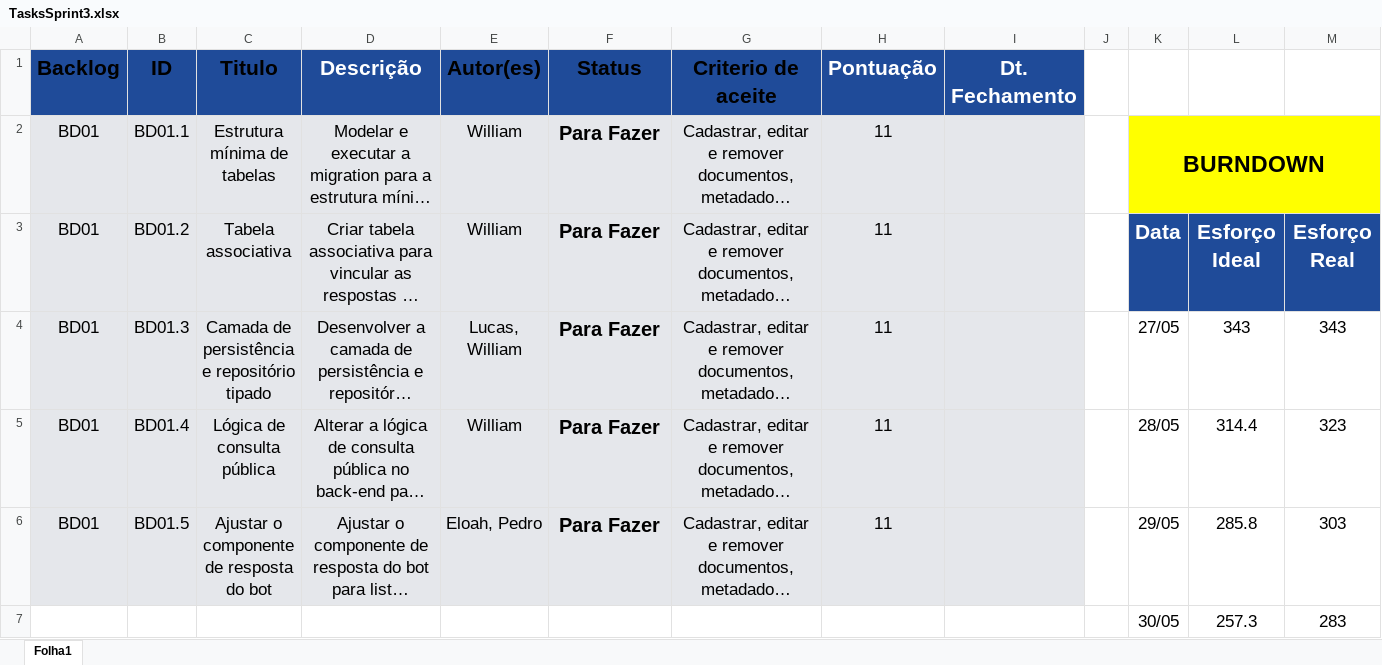
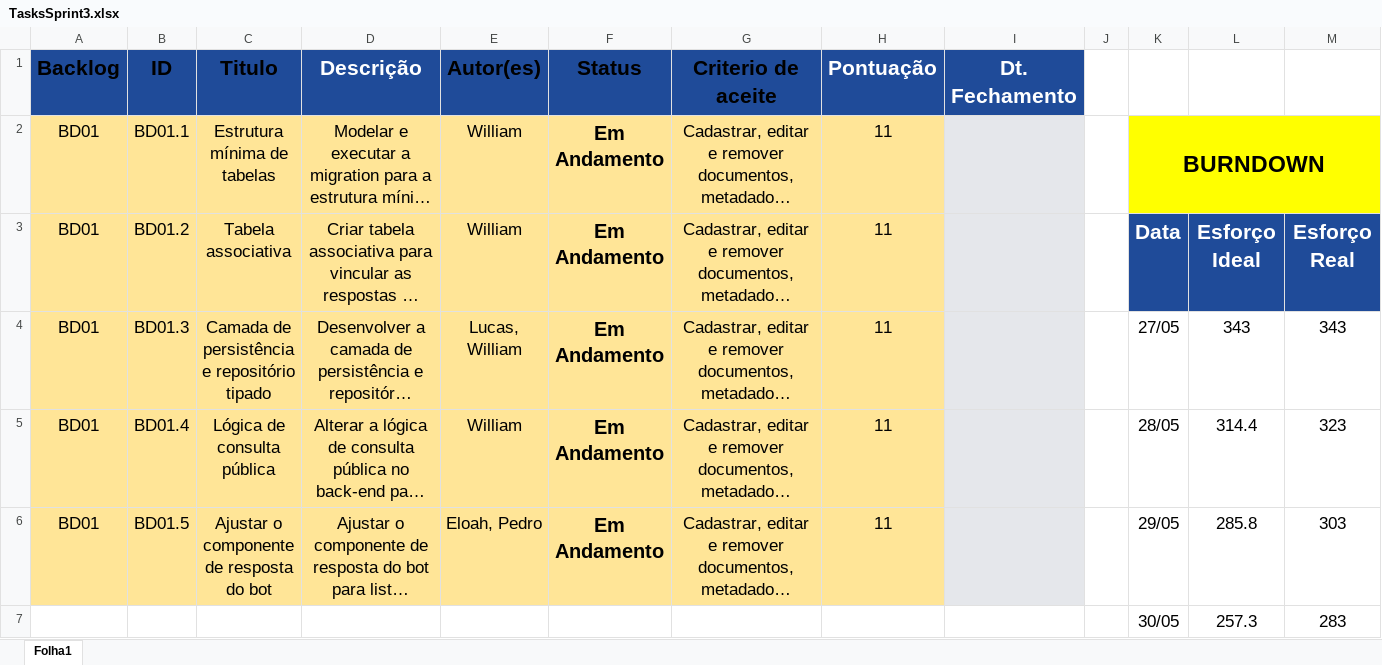
Before and after one commit to arianaferresan/Autoatendimento_Academico, an Excel workbook: DOCS/sprints/sprint-03/TasksSprint3.xlsx, sheet Folha1, drawn as a sheet; only a part is shown; long unchanged cells end in …; values as stored, in another font and other column widths than the file's, no borders; charts and pictures not drawn; the diff covers the shown part only; the diff names each change by its address in the sheet, - before the commit and + after, or states it on an @@ line.

Commit message:
Atualização no arquivo de Tasks da Sprint 3

```diff
--- a/DOCS/sprints/sprint-03/TasksSprint3.xlsx (sheet Folha1)
+++ b/DOCS/sprints/sprint-03/TasksSprint3.xlsx (sheet Folha1)
-A2:H6 fill: #E5E7EB
+A2:H6 fill: #FFE597
-F2:F6 (Status): Para Fazer
+F2:F6 (Status): Em Andamento
```
Also changed, not shown: 9 edited cells and cell formats elsewhere in this sheet, charts or pictures.
